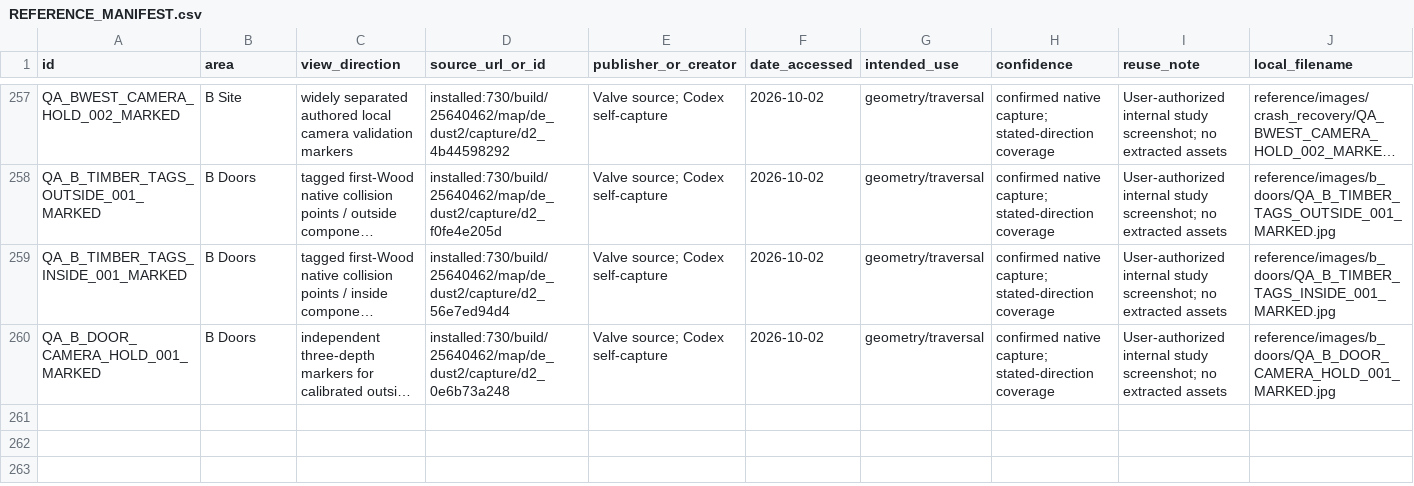
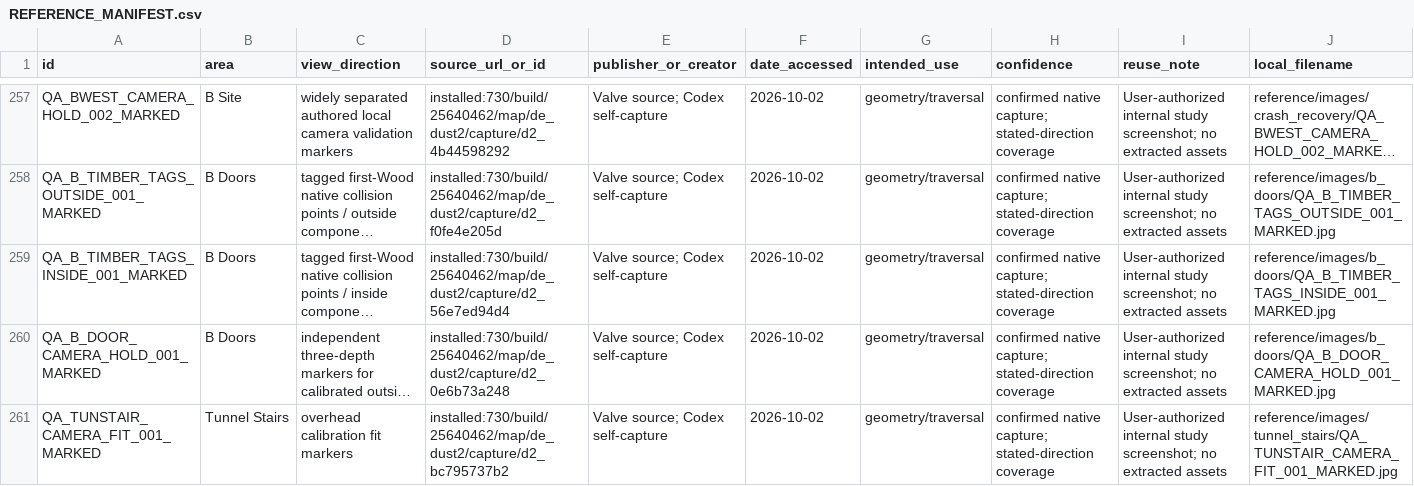
Before and after one commit to raiinman/FN_Dust2, a CSV file: reference/REFERENCE_MANIFEST.csv, drawn as a sheet; only a part is shown, gaps mark what is left out; long unchanged cells end in …; rows hold the shown columns only; the diff covers the shown part only; the diff names each change by its address in the sheet, - before the commit and + after, or states it on an @@ line.

```diff
--- a/reference/REFERENCE_MANIFEST.csv
+++ b/reference/REFERENCE_MANIFEST.csv
+row 261: QA_TUNSTAIR_CAMERA_FIT_001_MARKED | Tunnel Stairs | overhead calibration fit markers | installed:730/build/25640462/map/de_dust2/capture/d2_bc795737b2 | Valve source; Codex self-capture | 2026-10-02 | geometry/traversal | confirmed native capture; stated-direction coverage | User-authorized internal study screenshot; no extracted assets | reference/images/tunnel_stairs/QA_TUNSTAIR_CAMERA_FIT_001_MARKED.jpg
```
Also changed, not shown: 2 added rows elsewhere in this file, reference/B_FRAME_SECTION_MEASUREMENTS.csv, reference/MEASUREMENTS.csv, 19 other files.
